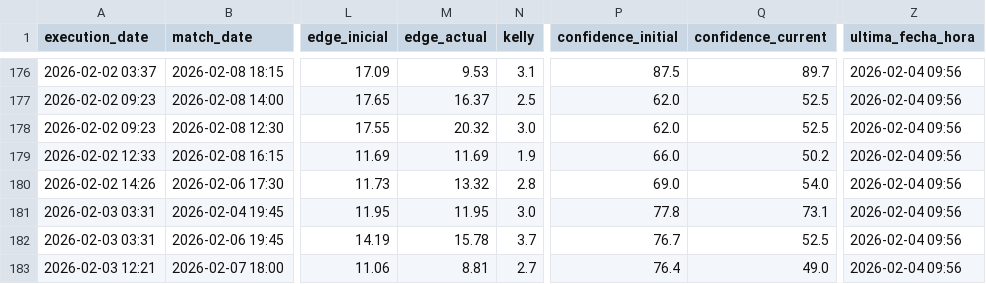
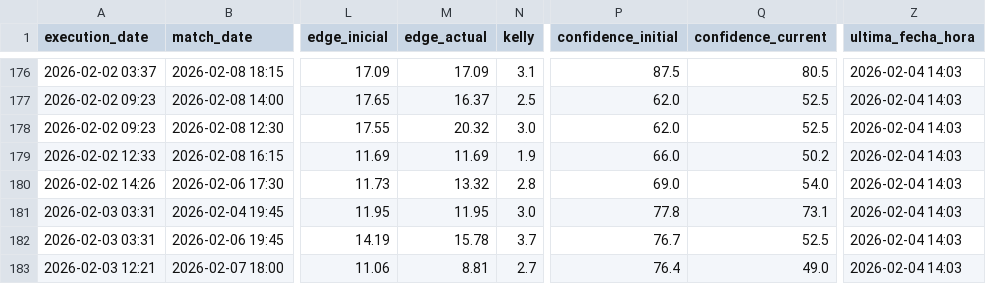
Before and after one commit to pedromanuelfdz-netizen/betting-dashboard, a CSV file: over_under_value_bets.csv, drawn as a sheet; only a part is shown, gaps mark what is left out; the diff covers the shown part only; the diff names each change by its address in the sheet, - before the commit and + after, or states it on an @@ line.

```diff
--- a/over_under_value_bets.csv
+++ b/over_under_value_bets.csv
-M176 (edge_actual): 9.53
+M176 (edge_actual): 17.09
-Q176 (confidence_current): 89.7
+Q176 (confidence_current): 80.5
-Z176:Z183 (ultima_fecha_hora): 2026-02-04 09:56
+Z176:Z183 (ultima_fecha_hora): 2026-02-04 14:03
```
Also changed, not shown: 27 edited cells elsewhere in this file, 1 other file.
